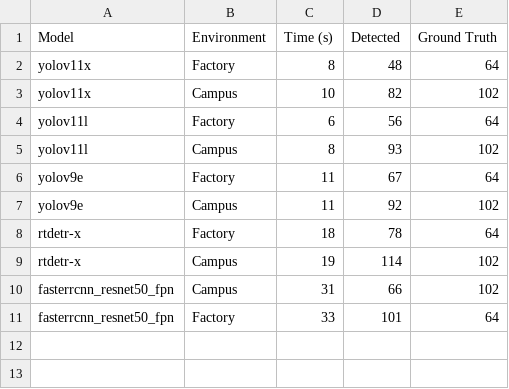
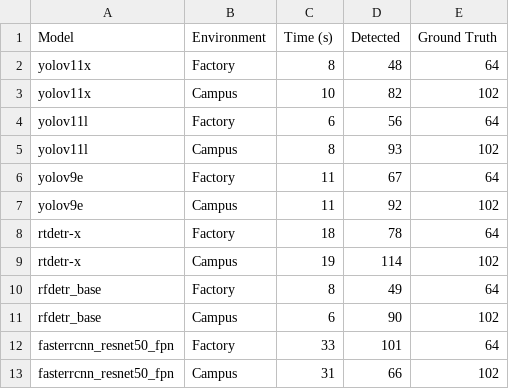
Before and after one commit to JubJones/JubJonesPOC, a CSV file: visualization/compare_detect_model.csv, drawn as a sheet.

Commit message:
feat: added RF-DETR and updated the visual

```diff
--- a/visualization/compare_detect_model.csv
+++ b/visualization/compare_detect_model.csv
@@ -9,3 +9,5 @@ rtdetr-x,Factory,18,78,64
 rtdetr-x,Campus,19,114,102
+rfdetr_base,Factory,8,49,64
+rfdetr_base,Campus,6,90,102
+fasterrcnn_resnet50_fpn,Factory,33,101,64
 fasterrcnn_resnet50_fpn,Campus,31,66,102
-fasterrcnn_resnet50_fpn,Factory,33,101,64
```
Also changed, not shown: 6 other files.
